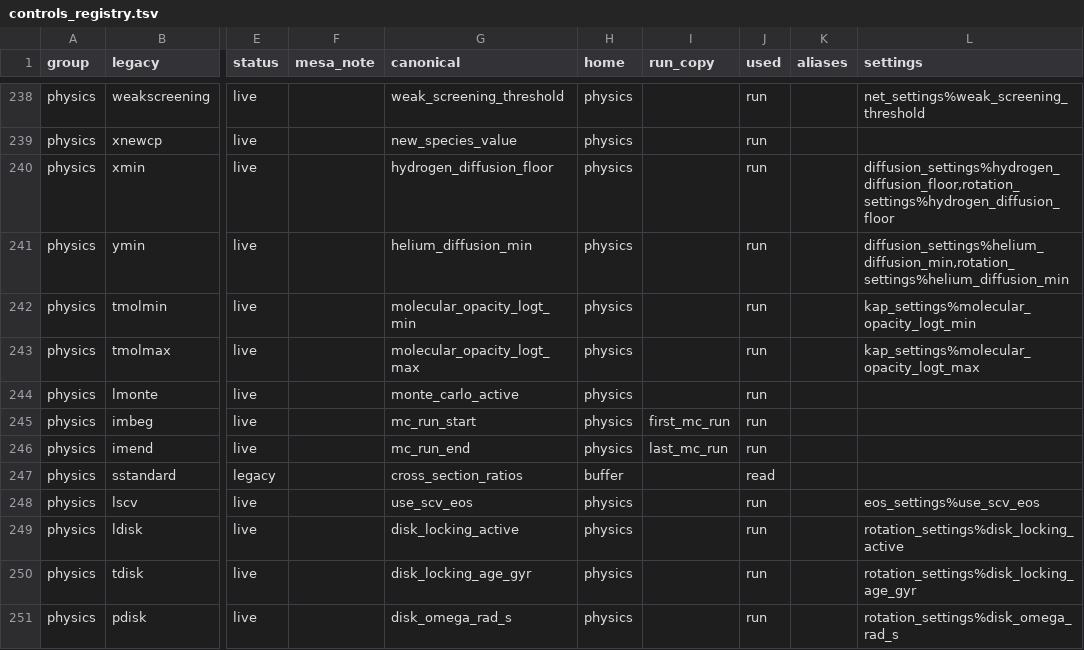
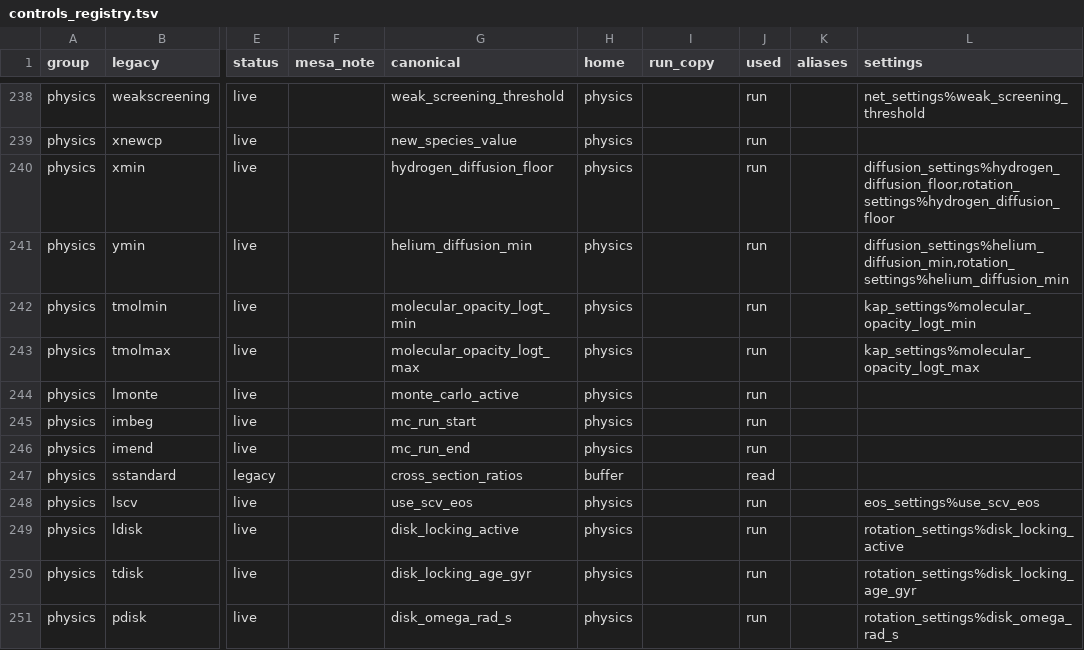
Before and after one commit to parallelpro/yrec, a TSV file: src/defaults/controls_registry.tsv, drawn as a sheet; only a part is shown, gaps mark what is left out; the diff names each change by its address in the sheet, - before the commit and + after, or states it on an @@ line.

Commit message:
state: the Monte-Carlo run range is a function of the controls, not two run copies
first_mc_run and last_mc_run were run copies of physics%mc_run_start and
physics%mc_run_end: the read armed them, every Monte-Carlo run re-armed
them with the other run copies, and set_monte_carlo_range then clamped
the last to max_mc_runs (or set both to 1 without Monte Carlo), the fifth
evaluation's state item 9. They are now monte_carlo's pure functions
first_mc_run(s) and last_mc_run(s), with the same values: run_yrec's loop
takes its bounds from them (a do loop's bounds are evaluated once, as the
members were read once), and setup_monte_carlo_runs reads the samples up
to last_mc_run(s). The two members, set_monte_carlo_range and the
registry's two run_copy cells are gone; make regenerated controls_sync,
the controls dump and the registry's markdown, and the pristine controls
dump loses its two star%first_mc_run / star%last_mc_run lines. state/README
lists the members removed, and io/README's list of run copies no longer
names them.

This is the state/setup package's tested patch (made on m8-state, which
could not apply it: it needs io's registry and generated files), applied
after the merge as its notes say: the hand-written parts as written, the
rest regenerated, which gave the patch's own lines; one README sentence
reworded and one comment reflowed.

Byte-identical: YREC_REGEN_CONTROLS=1 test_controls changes pristine.txt's
two lines only, every other dump and every hash unchanged; test_controls,
test_monte_carlo, test_generated_files, test_boundaries and test_reentry
27 passed; a two-run Monte-Carlo deck, the shipped cm_monte_carlo and a
two-run solar calibration identical in every output file to 0ef46d4e's
binary; the 56-deck set is checked on the final tree.

Assisted by Claude

```diff
--- a/src/defaults/controls_registry.tsv
+++ b/src/defaults/controls_registry.tsv
-I245 (run_copy): first_mc_run
+I245 (run_copy): (empty)
-I246 (run_copy): last_mc_run
+I246 (run_copy): (empty)
```
Also changed, not shown: 10 other files.
